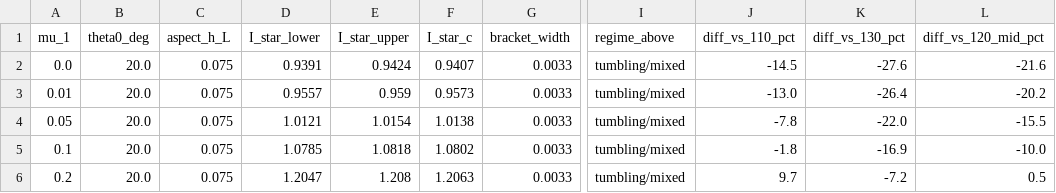
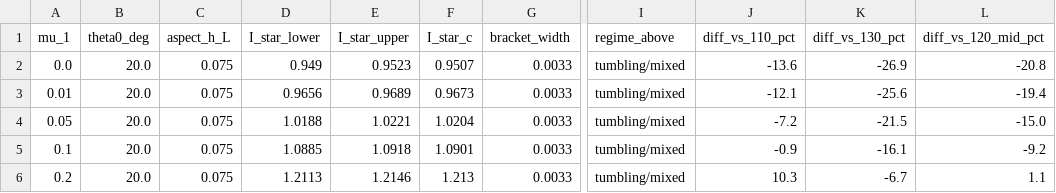
Before and after one commit to ayaanthelegend/Autumn-coin, a CSV file: results/mu1_sensitivity_table.csv, drawn as a sheet; only a part is shown, gaps mark what is left out; the diff names each change by its address in the sheet, - before the commit and + after, or states it on an @@ line.

```diff
--- a/results/mu1_sensitivity_table.csv
+++ b/results/mu1_sensitivity_table.csv
-D2 (I_star_lower): 0.9391
+D2 (I_star_lower): 0.949
-E2 (I_star_upper): 0.9424
+E2 (I_star_upper): 0.9523
-F2 (I_star_c): 0.9407
+F2 (I_star_c): 0.9507
-J2 (diff_vs_110_pct): -14.5
+J2 (diff_vs_110_pct): -13.6
-K2 (diff_vs_130_pct): -27.6
+K2 (diff_vs_130_pct): -26.9
-L2 (diff_vs_120_mid_pct): -21.6
+L2 (diff_vs_120_mid_pct): -20.8
-D3 (I_star_lower): 0.9557
+D3 (I_star_lower): 0.9656
-E3 (I_star_upper): 0.959
+E3 (I_star_upper): 0.9689
-F3 (I_star_c): 0.9573
+F3 (I_star_c): 0.9673
-J3 (diff_vs_110_pct): -13.0
+J3 (diff_vs_110_pct): -12.1
-K3 (diff_vs_130_pct): -26.4
+K3 (diff_vs_130_pct): -25.6
-L3 (diff_vs_120_mid_pct): -20.2
+L3 (diff_vs_120_mid_pct): -19.4
-D4 (I_star_lower): 1.0121
+D4 (I_star_lower): 1.0188
-E4 (I_star_upper): 1.0154
+E4 (I_star_upper): 1.0221
-F4 (I_star_c): 1.0138
+F4 (I_star_c): 1.0204
-J4 (diff_vs_110_pct): -7.8
+J4 (diff_vs_110_pct): -7.2
-K4 (diff_vs_130_pct): -22.0
+K4 (diff_vs_130_pct): -21.5
-L4 (diff_vs_120_mid_pct): -15.5
+L4 (diff_vs_120_mid_pct): -15.0
-D5 (I_star_lower): 1.0785
+D5 (I_star_lower): 1.0885
-E5 (I_star_upper): 1.0818
+E5 (I_star_upper): 1.0918
-F5 (I_star_c): 1.0802
+F5 (I_star_c): 1.0901
-J5 (diff_vs_110_pct): -1.8
+J5 (diff_vs_110_pct): -0.9
-K5 (diff_vs_130_pct): -16.9
+K5 (diff_vs_130_pct): -16.1
-L5 (diff_vs_120_mid_pct): -10.0
+L5 (diff_vs_120_mid_pct): -9.2
-D6 (I_star_lower): 1.2047
+D6 (I_star_lower): 1.2113
-E6 (I_star_upper): 1.208
+E6 (I_star_upper): 1.2146
-F6 (I_star_c): 1.2063
+F6 (I_star_c): 1.213
-J6 (diff_vs_110_pct): 9.7
+J6 (diff_vs_110_pct): 10.3
-K6 (diff_vs_130_pct): -7.2
+K6 (diff_vs_130_pct): -6.7
-L6 (diff_vs_120_mid_pct): 0.5
+L6 (diff_vs_120_mid_pct): 1.1
```
Also changed, not shown: results/bisection_istar_c.csv, results/coin_regimes.csv, 27 other files.
